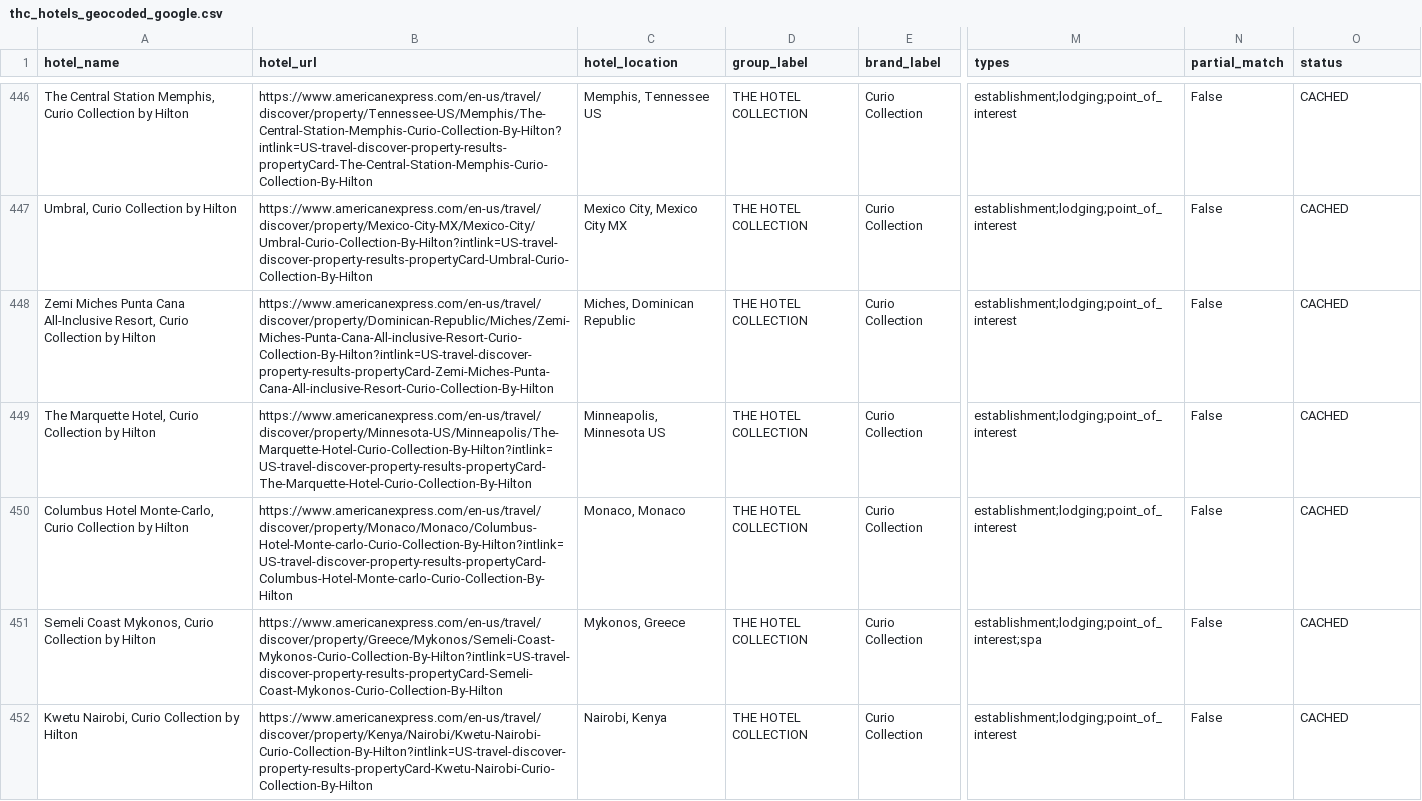
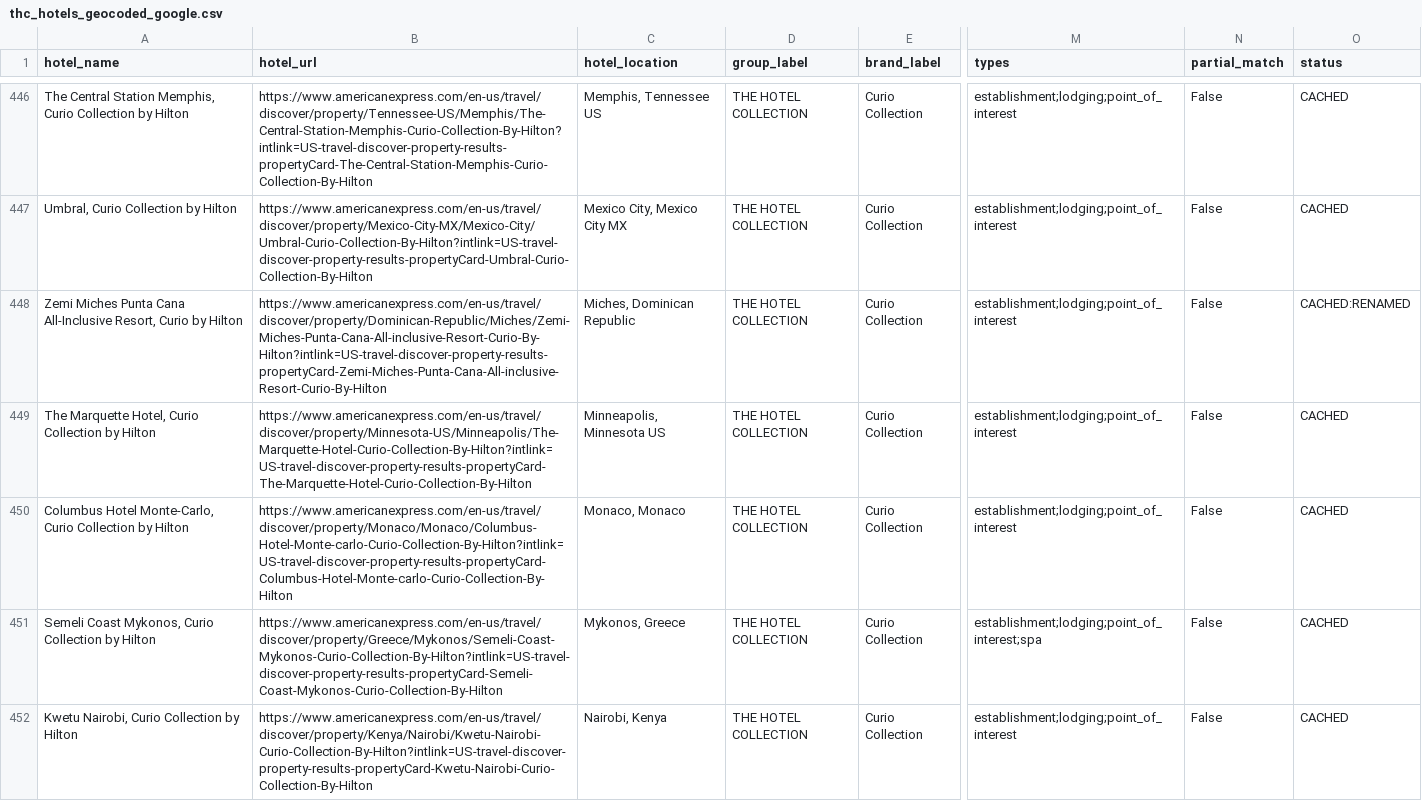
Before and after one commit to ZhengQ2/amex-hotel-credits, a CSV file: cache/thc_hotels_geocoded_google.csv, drawn as a sheet; only a part is shown, gaps mark what is left out; the diff covers the shown part only; the diff names each change by its address in the sheet, - before the commit and + after, or states it on an @@ line.

```diff
--- a/cache/thc_hotels_geocoded_google.csv
+++ b/cache/thc_hotels_geocoded_google.csv
-A448 (hotel_name): …Resort, Curio Collection by Hilton
+A448 (hotel_name): …Resort, Curio by Hilton
-B448 (hotel_url): https://www.americanexpress.com/en-us/travel/discover/property/Dominican-Republic/Miches/Zemi-Miches-Punta-Cana-All-inclusive-Resort-Curio-Collection-By-Hilton?intlink=US-travel-discover-property-results-propertyCard-Zemi-Miches-Punta-Cana-All-inclusive-Resort-Curio-Collection-By-Hilton
+B448 (hotel_url): https://www.americanexpress.com/en-us/travel/discover/property/Dominican-Republic/Miches/Zemi-Miches-Punta-Cana-All-inclusive-Resort-Curio-By-Hilton?intlink=US-travel-discover-property-results-propertyCard-Zemi-Miches-Punta-Cana-All-inclusive-Resort-Curio-By-Hilton
-O448 (status): CACHED
+O448 (status): CACHED:RENAMED
```
Also changed, not shown: 2 edited cells elsewhere in this file, cache/fhr_hotels_geocoded_google.csv, 2 other files.
